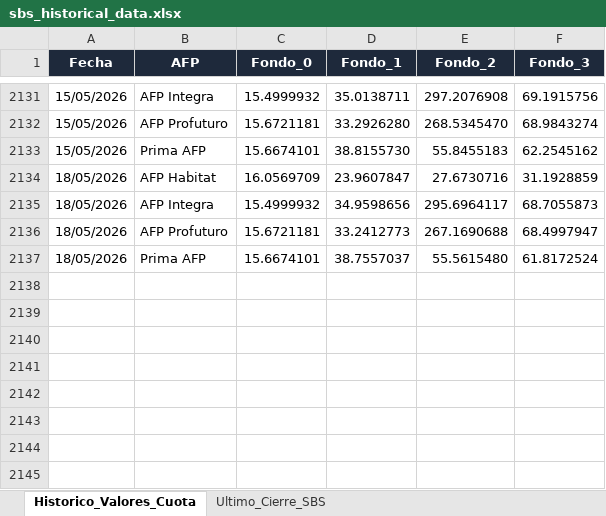
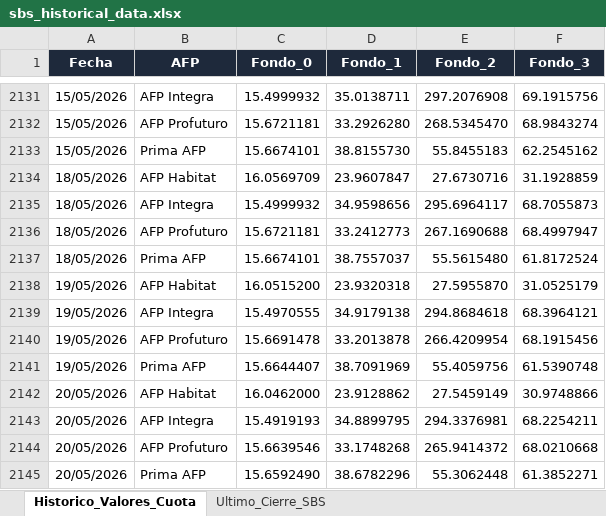
Before and after one commit to jeanpool1937/AFP_fondo_libre, an Excel workbook: sbs_historical_data.xlsx, sheet Historico_Valores_Cuota, drawn as a sheet; only a part is shown, gaps mark what is left out; values as stored, in another font and other column widths than the file's, no borders; the diff names each change by its address in the sheet, - before the commit and + after, or states it on an @@ line.

```diff
--- a/sbs_historical_data.xlsx (sheet Historico_Valores_Cuota)
+++ b/sbs_historical_data.xlsx (sheet Historico_Valores_Cuota)
+row 2138: 19/05/2026 | AFP Habitat | 16.0515200 | 23.9320318 | 27.5955870 | 31.0525179
+row 2139: 19/05/2026 | AFP Integra | 15.4970555 | 34.9179138 | 294.8684618 | 68.3964121
+row 2140: 19/05/2026 | AFP Profuturo | 15.6691478 | 33.2013878 | 266.4209954 | 68.1915456
+row 2141: 19/05/2026 | Prima AFP | 15.6644407 | 38.7091969 | 55.4059756 | 61.5390748
+row 2142: 20/05/2026 | AFP Habitat | 16.0462000 | 23.9128862 | 27.5459149 | 30.9748866
+row 2143: 20/05/2026 | AFP Integra | 15.4919193 | 34.8899795 | 294.3376981 | 68.2254211
+row 2144: 20/05/2026 | AFP Profuturo | 15.6639546 | 33.1748268 | 265.9414372 | 68.0210668
+row 2145: 20/05/2026 | Prima AFP | 15.6592490 | 38.6782296 | 55.3062448 | 61.3852271
```
Also changed, not shown: sheet Ultimo_Cierre_SBS, 6 other files.
